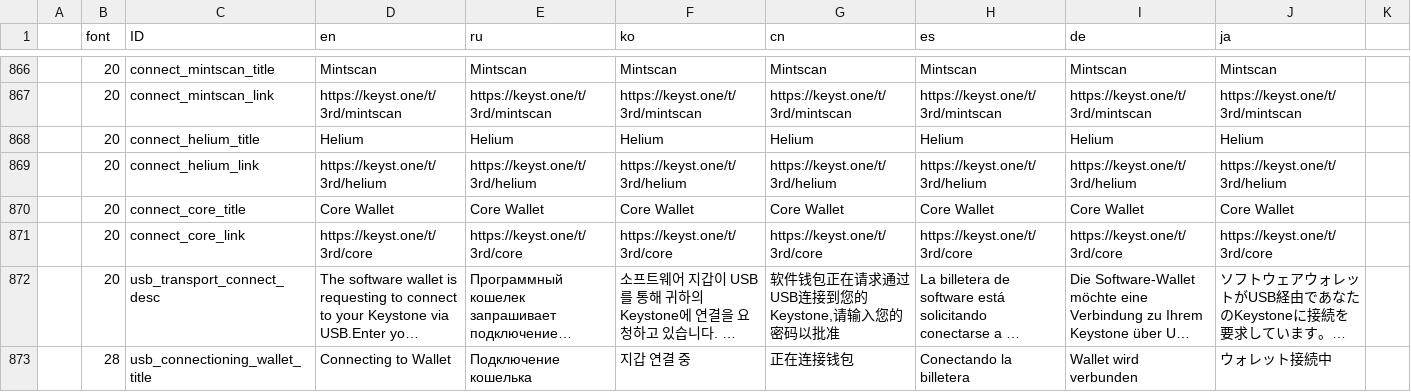
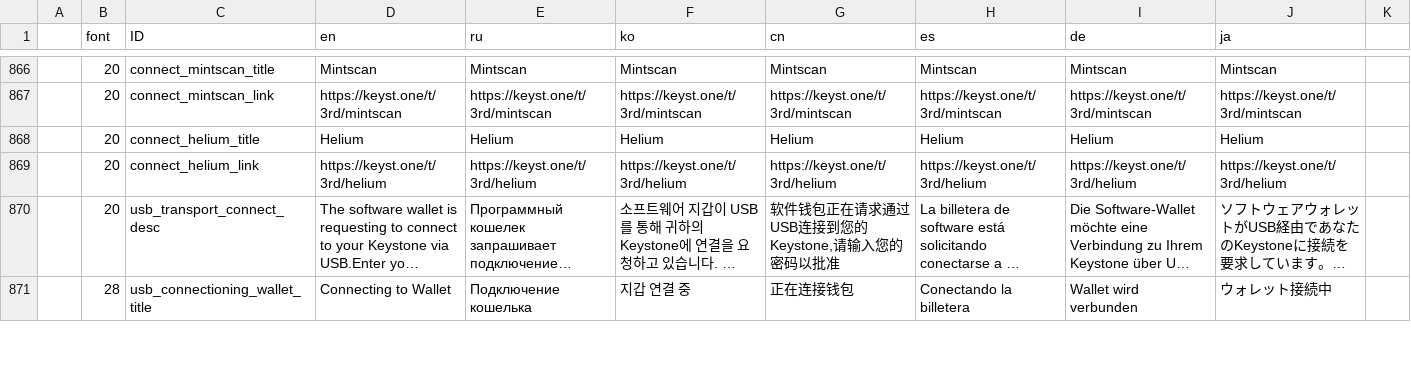
Before and after one commit to bianminyan/keystone3-firmware-test, a CSV file: src/ui/lv_i18n/data.csv, drawn as a sheet; only a part is shown, gaps mark what is left out; long unchanged cells end in …; the diff names each change by its address in the sheet, - before the commit and + after, or states it on an @@ line.

```diff
--- a/src/ui/lv_i18n/data.csv
+++ b/src/ui/lv_i18n/data.csv
-row 870:  | 20 | connect_core_title | Core Wallet | Core Wallet | Core Wallet | Core Wallet | Core Wallet | Core Wallet | Core Wallet
-row 871:  | 20 | connect_core_link | https://keyst.one/t/3rd/core | https://keyst.one/t/3rd/core | https://keyst.one/t/3rd/core | https://keyst.one/t/3rd/core | https://keyst.one/t/3rd/core | https://keyst.one/t/3rd/core | https://keyst.one/t/3rd/core
```
Also changed, not shown: 7 other files.
